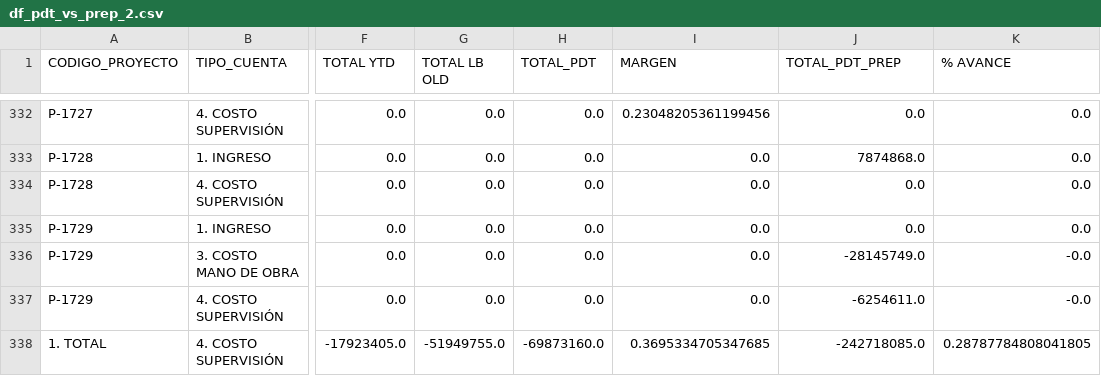
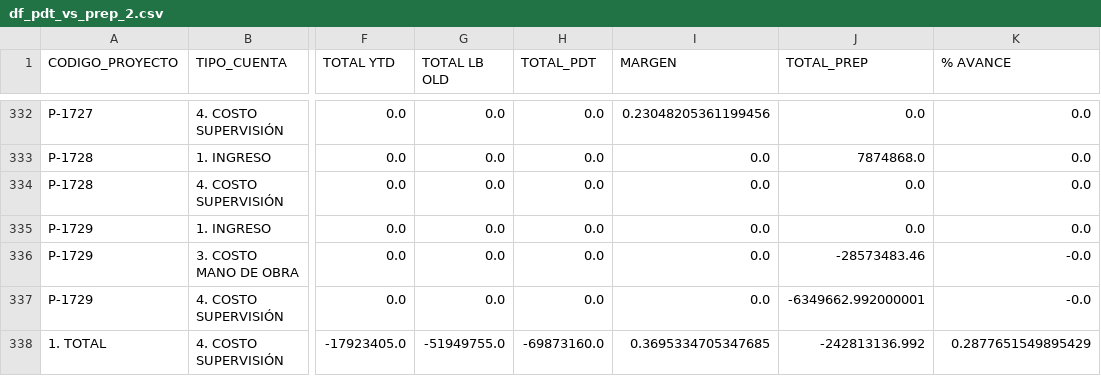
Before and after one commit to gsesa/Proyecto_Python_Schutz_V2, a CSV file: archivos_respaldo/df_pdt_vs_prep_2.csv, drawn as a sheet; only a part is shown, gaps mark what is left out; the diff covers the shown part only; the diff names each change by its address in the sheet, - before the commit and + after, or states it on an @@ line.

```diff
--- a/archivos_respaldo/df_pdt_vs_prep_2.csv
+++ b/archivos_respaldo/df_pdt_vs_prep_2.csv
-J1: TOTAL_PDT_PREP
+J1: TOTAL_PREP
-J336 (TOTAL_PREP): -28145749.0
+J336 (TOTAL_PREP): -28573483.46
-J337 (TOTAL_PREP): -6254611.0
+J337 (TOTAL_PREP): -6349662.992000001
-J338 (TOTAL_PREP): -242718085.0
+J338 (TOTAL_PREP): -242813136.992
-K338 (% AVANCE): 0.28787784808041805
+K338 (% AVANCE): 0.2877651549895429
```
Also changed, not shown: 1 added row, 1 removed row and 13 edited cells elsewhere in this file, archivos_respaldo/df_pdt_proy_vs_prep.csv, archivos_respaldo/df_pendiente3.csv, 35 other files.
